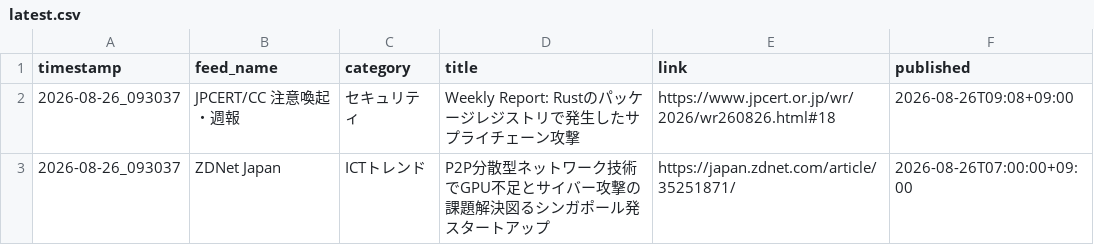
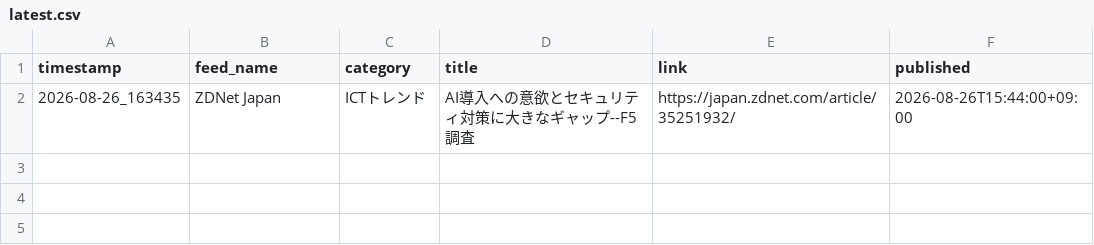
Before and after one commit to Keita50/rss_monitor, a CSV file: data/latest.csv, drawn as a sheet.

```diff
--- a/data/latest.csv
+++ b/data/latest.csv
@@ -1,3 +1,2 @@
 timestamp,feed_name,category,title,link,published
-2026-08-26_093037,JPCERT/CC 注意喚起・週報,セキュリティ,Weekly Report: Rustのパッケージレジストリで発生したサプライチェーン攻撃,https://www.jpcert.or.jp/wr/2026/wr260826.html#18,2026-08-26T09:08+09:00
-2026-08-26_093037,ZDNet Japan,ICTトレンド,P2P分散型ネットワーク技術でGPU不足とサイバー攻撃の課題解決図るシンガポール発スタートアップ,https://japan.zdnet.com/article/35251871/,2026-08-26T07:00:00+09:00
+2026-08-26_163435,ZDNet Japan,ICTトレンド,AI導入への意欲とセキュリティ対策に大きなギャップ--F5調査,https://japan.zdnet.com/article/35251932/,2026-08-26T15:44:00+09:00
```
Also changed, not shown: 2 other files.
